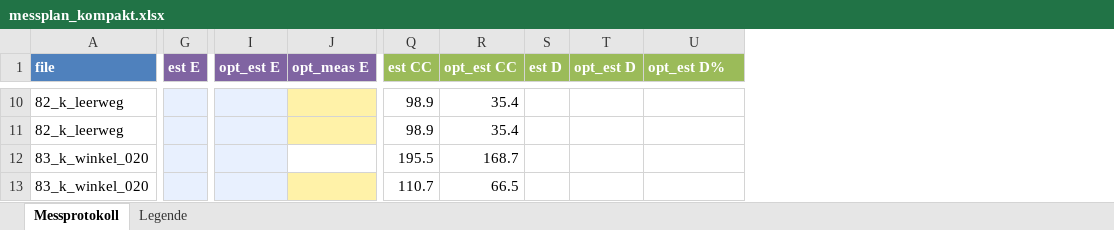
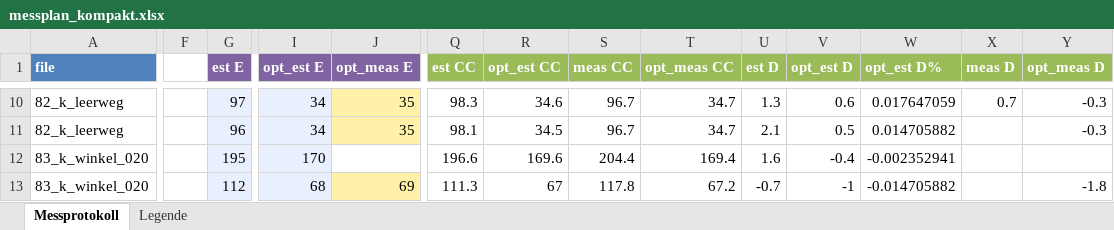
Before and after one commit to BlackCube4/ChronoCut, an Excel workbook: laser time calibration/messplan_kompakt.xlsx, sheet Messprotokoll, drawn as a sheet; only a part is shown, gaps mark what is left out; values as stored, in another font and other column widths than the file's, no borders; addresses are those after the commit; the diff covers the shown part only; the diff names each change by its address in the sheet, - before the commit and + after, or states it on an @@ line.

Commit message:
Add measured compact series and fit scripts, untrack real jobs
- messplan_kompakt.xlsx with the measurements and ChronoCut columns
- docs/CALIBRATION.md and the scripts that reproduce the fit
- Real production files from other people are no longer tracked

```diff
--- a/laser time calibration/messplan_kompakt.xlsx (sheet Messprotokoll)
+++ b/laser time calibration/messplan_kompakt.xlsx (sheet Messprotokoll)
+column F, empty
+column S (meas CC), rows 10-13: 96.7 | 96.7 | 204.4 | 117.8
+column T (opt_meas CC), rows 10-13: 34.7 | 34.7 | 169.4 | 67.2
+column X (meas D), row 10: 0.7
+column Y (opt_meas D), rows 10-13: -0.3 | -0.3 |  | -1.8
-G10 (est E): (empty)
+G10 (est E): 97
-I10:I11 (opt_est E): (empty)
+I10:I11 (opt_est E): 34
-J10:J11 (opt_meas E): (empty)
+J10:J11 (opt_meas E): 35
-Q10 (est CC): 98.9
+Q10 (est CC): 98.3
-R10 (opt_est CC): 35.4
+R10 (opt_est CC): 34.6
-U10 (est D): (empty)
+U10 (est D): 1.3
-V10 (opt_est D): (empty)
+V10 (opt_est D): 0.6
-W10 (opt_est D%): (empty)
+W10 (opt_est D%): 0.017647059
-G11 (est E): (empty)
+G11 (est E): 96
-Q11 (est CC): 98.9
+Q11 (est CC): 98.1
-R11 (opt_est CC): 35.4
+R11 (opt_est CC): 34.5
-U11 (est D): (empty)
+U11 (est D): 2.1
-V11 (opt_est D): (empty)
+V11 (opt_est D): 0.5
-W11 (opt_est D%): (empty)
+W11 (opt_est D%): 0.014705882
-G12 (est E): (empty)
+G12 (est E): 195
-I12 (opt_est E): (empty)
+I12 (opt_est E): 170
-Q12 (est CC): 195.5
+Q12 (est CC): 196.6
-R12 (opt_est CC): 168.7
+R12 (opt_est CC): 169.6
-U12 (est D): (empty)
+U12 (est D): 1.6
-V12 (opt_est D): (empty)
+V12 (opt_est D): -0.4
-W12 (opt_est D%): (empty)
+W12 (opt_est D%): -0.002352941
-G13 (est E): (empty)
+G13 (est E): 112
-I13 (opt_est E): (empty)
+I13 (opt_est E): 68
-J13 (opt_meas E): (empty)
+J13 (opt_meas E): 69
-Q13 (est CC): 110.7
+Q13 (est CC): 111.3
-R13 (opt_est CC): 66.5
+R13 (opt_est CC): 67
-U13 (est D): (empty)
+U13 (est D): -0.7
-V13 (opt_est D): (empty)
+V13 (opt_est D): -1
-W13 (opt_est D%): (empty)
+W13 (opt_est D%): -0.014705882
```
Also changed, not shown: 3 added rows, 1 removed column, 274 edited cells and cell formats elsewhere in this sheet, sheet Legende, 9 other files.
